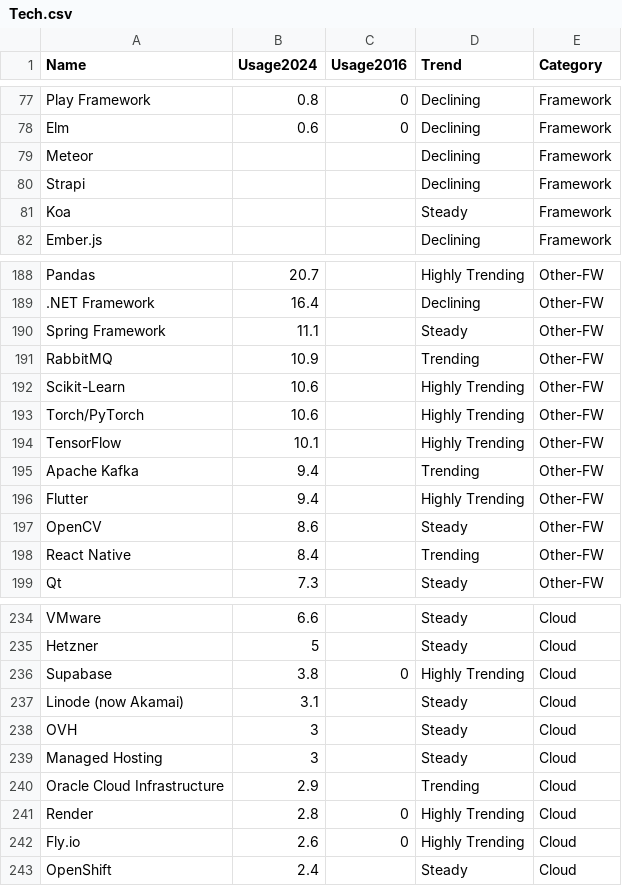
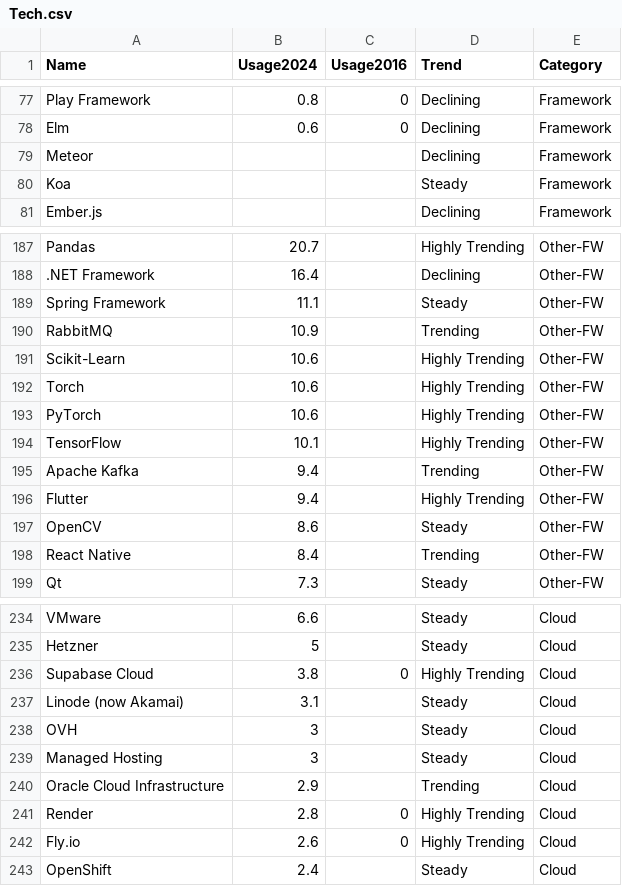
Before and after one commit to marinoska/knowyourdev, a CSV file: apps/cv-scoring-pipeline/files/Tech.csv, drawn as a sheet; only a part is shown, gaps mark what is left out.

```diff
--- a/apps/cv-scoring-pipeline/files/Tech.csv
+++ b/apps/cv-scoring-pipeline/files/Tech.csv
@@ -79,3 +79,2 @@ Elm,0.6,0,Declining,Framework
 Meteor,,,Declining,Framework
-Strapi,,,Declining,Framework
 Koa,,,Steady,Framework
@@ -192,3 +191,4 @@ RabbitMQ,10.9,,Trending,Other-FW
 Scikit-Learn,10.6,,Highly Trending,Other-FW
-Torch/PyTorch,10.6,,Highly Trending,Other-FW
+Torch,10.6,,Highly Trending,Other-FW
+PyTorch,10.6,,Highly Trending,Other-FW
 TensorFlow,10.1,,Highly Trending,Other-FW
@@ -235,3 +235,3 @@ VMware,6.6,,Steady,Cloud
 Hetzner,5,,Steady,Cloud
-Supabase,3.8,0,Highly Trending,Cloud
+Supabase Cloud,3.8,0,Highly Trending,Cloud
 Linode (now Akamai),3.1,,Steady,Cloud
```
Also changed, not shown: apps/cv-scoring-pipeline/files/Stack.csv, 17 other files.
